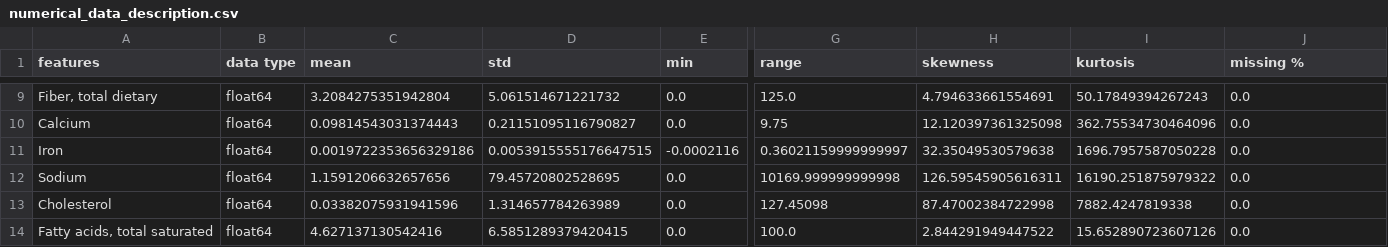
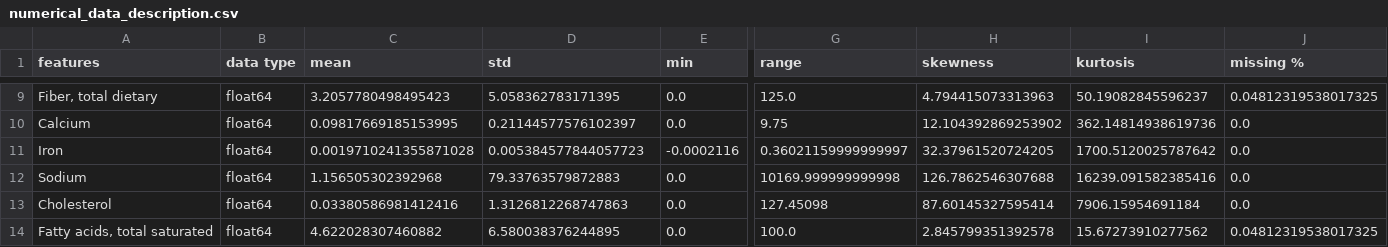
Before and after one commit to danez13/Data-Mining-Project, a CSV file: numerical_data_description.csv, drawn as a sheet; only a part is shown, gaps mark what is left out; the diff covers the shown part only; the diff names each change by its address in the sheet, - before the commit and + after, or states it on an @@ line.

```diff
--- a/numerical_data_description.csv
+++ b/numerical_data_description.csv
-C9 (mean): 3.2084275351942804
+C9 (mean): 3.2057780498495423
-D9 (std): 5.061514671221732
+D9 (std): 5.058362783171395
-H9 (skewness): 4.794633661554691
+H9 (skewness): 4.794415073313963
-I9 (kurtosis): 50.17849394267243
+I9 (kurtosis): 50.19082845596237
-J9 (missing %): 0.0
+J9 (missing %): 0.04812319538017325
-C10 (mean): 0.09814543031374443
+C10 (mean): 0.09817669185153995
-D10 (std): 0.21151095116790827
+D10 (std): 0.21144577576102397
-H10 (skewness): 12.120397361325098
+H10 (skewness): 12.104392869253902
-I10 (kurtosis): 362.75534730464096
+I10 (kurtosis): 362.14814938619736
-C11 (mean): 0.0019722353656329186
+C11 (mean): 0.0019710241355871028
-D11 (std): 0.0053915555176647515
+D11 (std): 0.005384577844057723
-H11 (skewness): 32.35049530579638
+H11 (skewness): 32.37961520724205
-I11 (kurtosis): 1696.7957587050228
+I11 (kurtosis): 1700.5120025787642
-C12 (mean): 1.1591206632657656
+C12 (mean): 1.156505302392968
-D12 (std): 79.45720802528695
+D12 (std): 79.33763579872883
-H12 (skewness): 126.59545905616311
+H12 (skewness): 126.7862546307688
-I12 (kurtosis): 16190.251875979322
+I12 (kurtosis): 16239.091582385416
-C13 (mean): 0.03382075931941596
+C13 (mean): 0.03380586981412416
-D13 (std): 1.314657784263989
+D13 (std): 1.3126812268747863
-H13 (skewness): 87.47002384722998
+H13 (skewness): 87.60145327595414
-I13 (kurtosis): 7882.4247819338
+I13 (kurtosis): 7906.15954691184
-C14 (mean): 4.627137130542416
+C14 (mean): 4.622028307460882
-D14 (std): 6.5851289379420415
+D14 (std): 6.580038376244895
-H14 (skewness): 2.844291949447522
+H14 (skewness): 2.845799351392578
-I14 (kurtosis): 15.652890723607126
+I14 (kurtosis): 15.67273910277562
-J14 (missing %): 0.0
+J14 (missing %): 0.04812319538017325
```
Also changed, not shown: 29 edited cells elsewhere in this file, categorical_data_description.csv, 1 other file.
